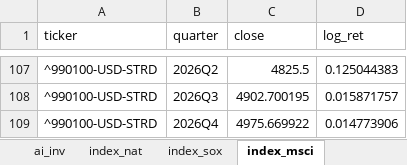
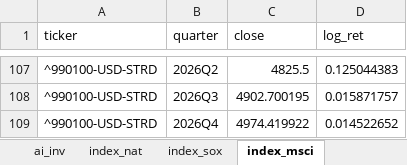
Before and after one commit to vandenEnd/scripts, an Excel workbook: ai_data.xlsx, sheet index_msci, drawn as a sheet; only a part is shown, gaps mark what is left out; values as stored, in another font and other column widths than the file's, no borders; the diff names each change by its address in the sheet, - before the commit and + after, or states it on an @@ line.

```diff
--- a/ai_data.xlsx (sheet index_msci)
+++ b/ai_data.xlsx (sheet index_msci)
-C109 (close): 4975.669922
+C109 (close): 4974.419922
-D109 (log_ret): 0.014773906
+D109 (log_ret): 0.014522652
```
Also changed, not shown: sheet index_nat, sheet index_stoxx600, 1 other file.
